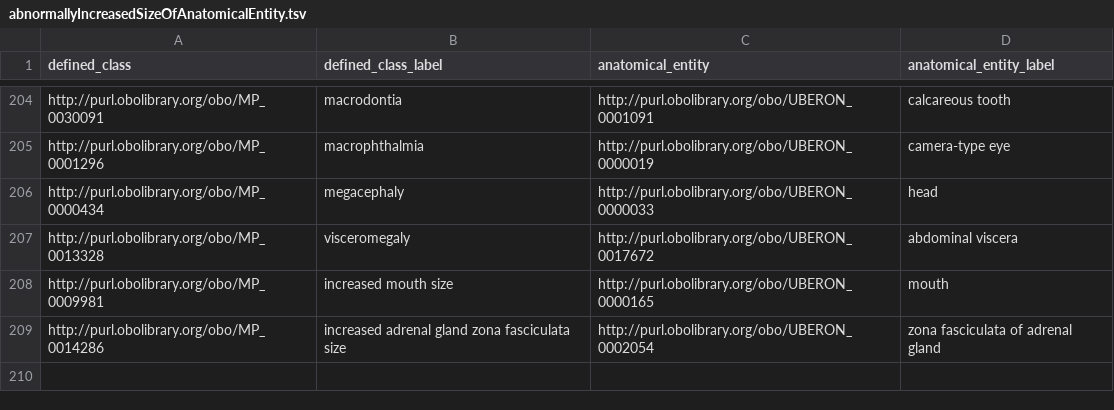
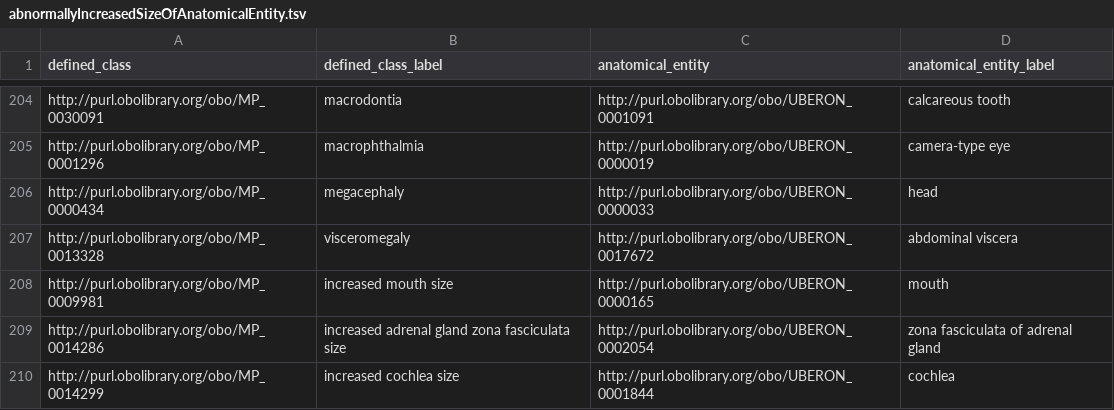
Before and after one commit to mgijax/mammalian-phenotype-ontology, a TSV file: src/patterns/data/default/abnormallyIncreasedSizeOfAnatomicalEntity.tsv, drawn as a sheet; only a part is shown, gaps mark what is left out.

```diff
--- a/src/patterns/data/default/abnormallyIncreasedSizeOfAnatomicalEntity.tsv
+++ b/src/patterns/data/default/abnormallyIncreasedSizeOfAnatomicalEntity.tsv
@@ -209 +209,2 @@ http://purl.obolibrary.org/obo/MP_0009981	increased mouth size	http://purl.oboli
 http://purl.obolibrary.org/obo/MP_0014286	increased adrenal gland zona fasciculata size	http://purl.obolibrary.org/obo/UBERON_0002054	zona fasciculata of adrenal gland
+http://purl.obolibrary.org/obo/MP_0014299	increased cochlea size	http://purl.obolibrary.org/obo/UBERON_0001844	cochlea
```
Also changed, not shown: src/patterns/data/default/abnormallyDecreasedLengthOfAnatomicalEntity.tsv, src/patterns/data/default/abnormallyDecreasedSizeOfAnatomicalEntity.tsv, 1 other file.
